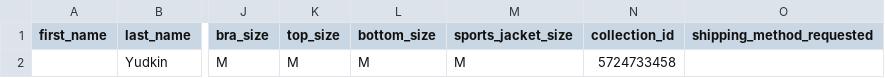
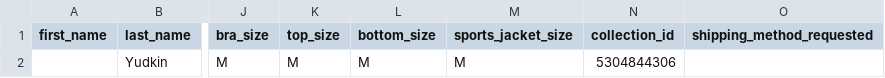
Before and after one commit to FLWallace105/influencer_app, a CSV file: spec/support/csv_files/one_invalid_influencer.csv, drawn as a sheet; only a part is shown, gaps mark what is left out; the diff names each change by its address in the sheet, - before the commit and + after, or states it on an @@ line.

Commit message:
protect against shopify cache being out of date and users inputing bad collection_ids. tests

```diff
--- a/spec/support/csv_files/one_invalid_influencer.csv
+++ b/spec/support/csv_files/one_invalid_influencer.csv
-N2 (collection_id): 5724733458
+N2 (collection_id): 5304844306
```
Also changed, not shown: 9 other files.
